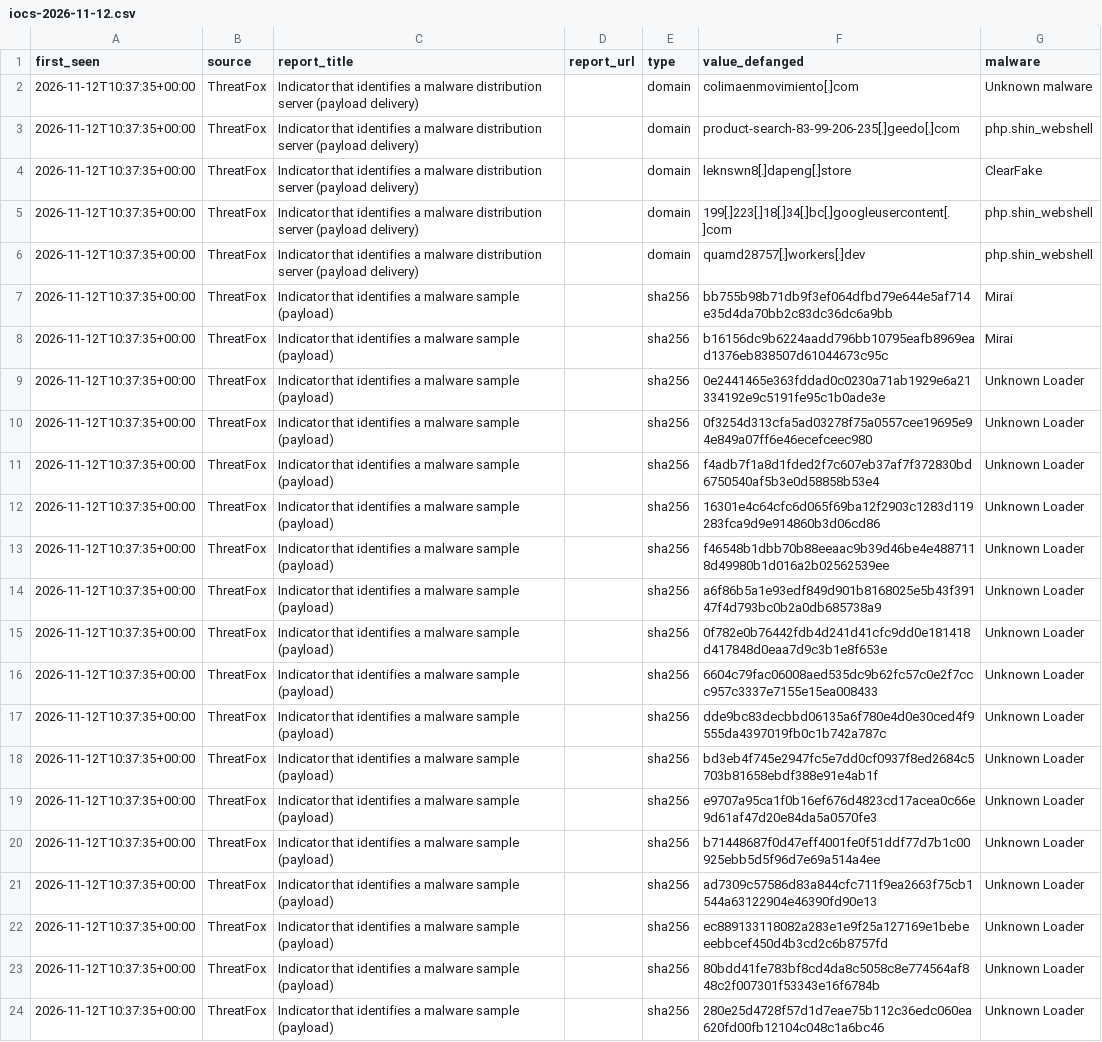
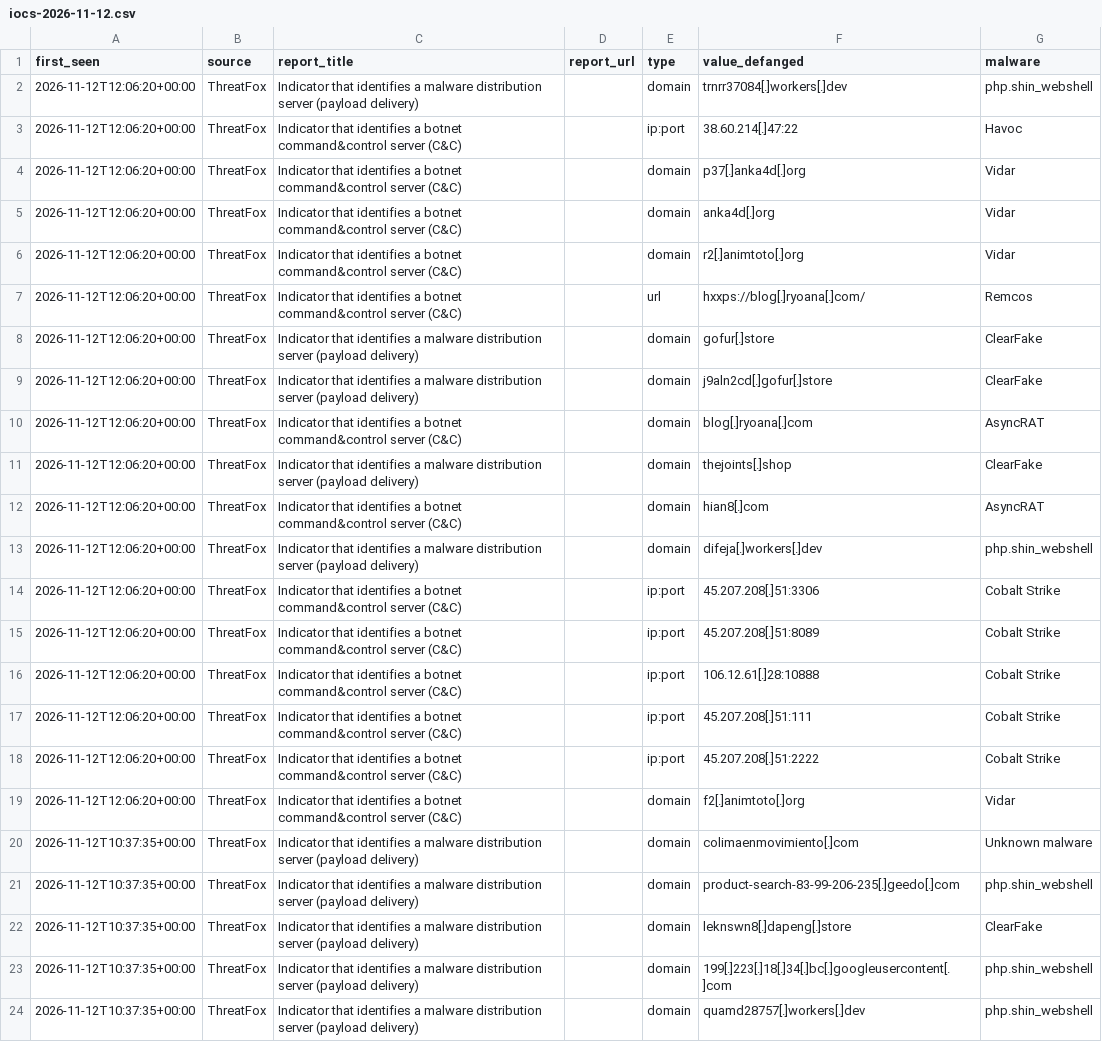
Before and after one commit to StrawLegwarmers/SitAwareness-Project, a CSV file: site/data/cyber/iocs-2026-11-12.csv, drawn as a sheet; only a part is shown; the shorter side is filled out with more unchanged rows; the diff names each change by its address in the sheet, - before the commit and + after, or states it on an @@ line.

```diff
--- a/site/data/cyber/iocs-2026-11-12.csv
+++ b/site/data/cyber/iocs-2026-11-12.csv
+row 2: 2026-11-12T12:06:20+00:00 | ThreatFox | Indicator that identifies a malware distribution server (payload delivery) |  | domain | trnrr37084[.]workers[.]dev | php.shin_webshell
+row 3: 2026-11-12T12:06:20+00:00 | ThreatFox | Indicator that identifies a botnet command&control server (C&C) |  | ip:port | 38.60.214[.]47:22 | Havoc
+row 4: 2026-11-12T12:06:20+00:00 | ThreatFox | Indicator that identifies a botnet command&control server (C&C) |  | domain | p37[.]anka4d[.]org | Vidar
+row 5: 2026-11-12T12:06:20+00:00 | ThreatFox | Indicator that identifies a botnet command&control server (C&C) |  | domain | anka4d[.]org | Vidar
+row 6: 2026-11-12T12:06:20+00:00 | ThreatFox | Indicator that identifies a botnet command&control server (C&C) |  | domain | r2[.]animtoto[.]org | Vidar
+row 7: 2026-11-12T12:06:20+00:00 | ThreatFox | Indicator that identifies a botnet command&control server (C&C) |  | url | hxxps://blog[.]ryoana[.]com/ | Remcos
+row 8: 2026-11-12T12:06:20+00:00 | ThreatFox | Indicator that identifies a malware distribution server (payload delivery) |  | domain | gofur[.]store | ClearFake
+row 9: 2026-11-12T12:06:20+00:00 | ThreatFox | Indicator that identifies a malware distribution server (payload delivery) |  | domain | j9aln2cd[.]gofur[.]store | ClearFake
+row 10: 2026-11-12T12:06:20+00:00 | ThreatFox | Indicator that identifies a botnet command&control server (C&C) |  | domain | blog[.]ryoana[.]com | AsyncRAT
+row 11: 2026-11-12T12:06:20+00:00 | ThreatFox | Indicator that identifies a malware distribution server (payload delivery) |  | domain | thejoints[.]shop | ClearFake
+row 12: 2026-11-12T12:06:20+00:00 | ThreatFox | Indicator that identifies a botnet command&control server (C&C) |  | domain | hian8[.]com | AsyncRAT
+row 13: 2026-11-12T12:06:20+00:00 | ThreatFox | Indicator that identifies a malware distribution server (payload delivery) |  | domain | difeja[.]workers[.]dev | php.shin_webshell
+row 14: 2026-11-12T12:06:20+00:00 | ThreatFox | Indicator that identifies a botnet command&control server (C&C) |  | ip:port | 45.207.208[.]51:3306 | Cobalt Strike
+row 15: 2026-11-12T12:06:20+00:00 | ThreatFox | Indicator that identifies a botnet command&control server (C&C) |  | ip:port | 45.207.208[.]51:8089 | Cobalt Strike
+row 16: 2026-11-12T12:06:20+00:00 | ThreatFox | Indicator that identifies a botnet command&control server (C&C) |  | ip:port | 106.12.61[.]28:10888 | Cobalt Strike
+row 17: 2026-11-12T12:06:20+00:00 | ThreatFox | Indicator that identifies a botnet command&control server (C&C) |  | ip:port | 45.207.208[.]51:111 | Cobalt Strike
+row 18: 2026-11-12T12:06:20+00:00 | ThreatFox | Indicator that identifies a botnet command&control server (C&C) |  | ip:port | 45.207.208[.]51:2222 | Cobalt Strike
+row 19: 2026-11-12T12:06:20+00:00 | ThreatFox | Indicator that identifies a botnet command&control server (C&C) |  | domain | f2[.]animtoto[.]org | Vidar
```
Also changed, not shown: 9 other files.
